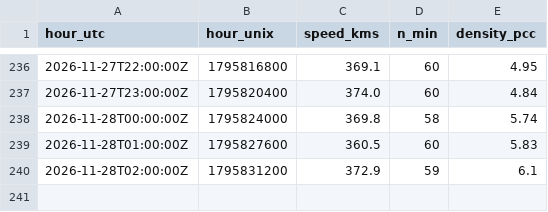
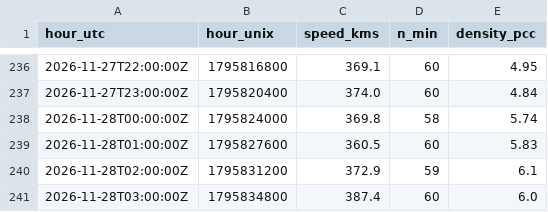
Before and after one commit to Geebs369/realaether, a CSV file: logger/data/wind_hourly.csv, drawn as a sheet; only a part is shown, gaps mark what is left out; the diff names each change by its address in the sheet, - before the commit and + after, or states it on an @@ line.

```diff
--- a/logger/data/wind_hourly.csv
+++ b/logger/data/wind_hourly.csv
+row 241: 2026-11-28T03:00:00Z | 1795834800 | 387.4 | 60 | 6.0
```
Also changed, not shown: 34 other files.
